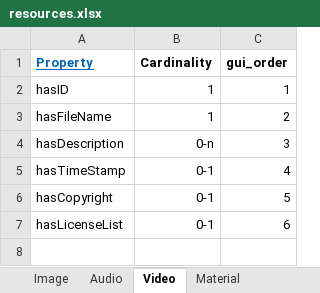
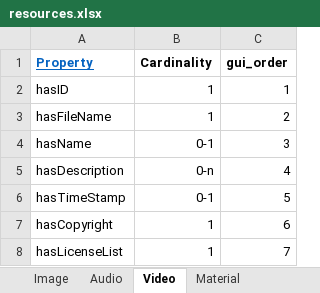
Before and after one commit to dasch-swiss/daschland-scripts, an Excel workbook: data_model_files/daschland (daschland)/resources.xlsx, sheet Video, drawn as a sheet; values as stored, in another font and other column widths than the file's, no borders; addresses are those after the commit; the diff names each change by its address in the sheet, - before the commit and + after, or states it on an @@ line.

```diff
--- a/data_model_files/daschland (daschland)/resources.xlsx (sheet Video)
+++ b/data_model_files/daschland (daschland)/resources.xlsx (sheet Video)
+row 4: hasName | 0-1 | 3
-C5 (gui_order): 3
+C5 (gui_order): 4
-C6 (gui_order): 4
+C6 (gui_order): 5
-B7:B8 (Cardinality): 0-1
+B7:B8 (Cardinality): 1
-C7 (gui_order): 5
+C7 (gui_order): 6
-C8 (gui_order): 6
+C8 (gui_order): 7
```
Also changed, not shown: sheet Audio, data/Spreadsheet_Data/Audio.xlsx, data/Spreadsheet_Data/BookChapter.xlsx, 39 other files.
